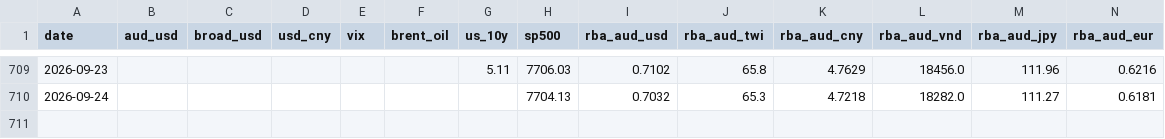
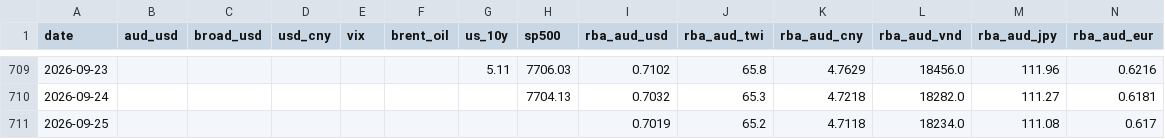
Before and after one commit to vukhanhlinhle2609/vnd-aud-transfer, a CSV file: data/market_factors.csv, drawn as a sheet; only a part is shown, gaps mark what is left out; rows hold the shown columns only; the diff names each change by its address in the sheet, - before the commit and + after, or states it on an @@ line.

```diff
--- a/data/market_factors.csv
+++ b/data/market_factors.csv
+row 711: 2026-09-25 |  |  |  |  |  |  |  | 0.7019 | 65.2 | 4.7118 | 18234.0 | 111.08 | 0.617
```
Also changed, not shown: data/vcb_aud_daily.csv, data/vcb_aud_rates.csv, 1 other file.
